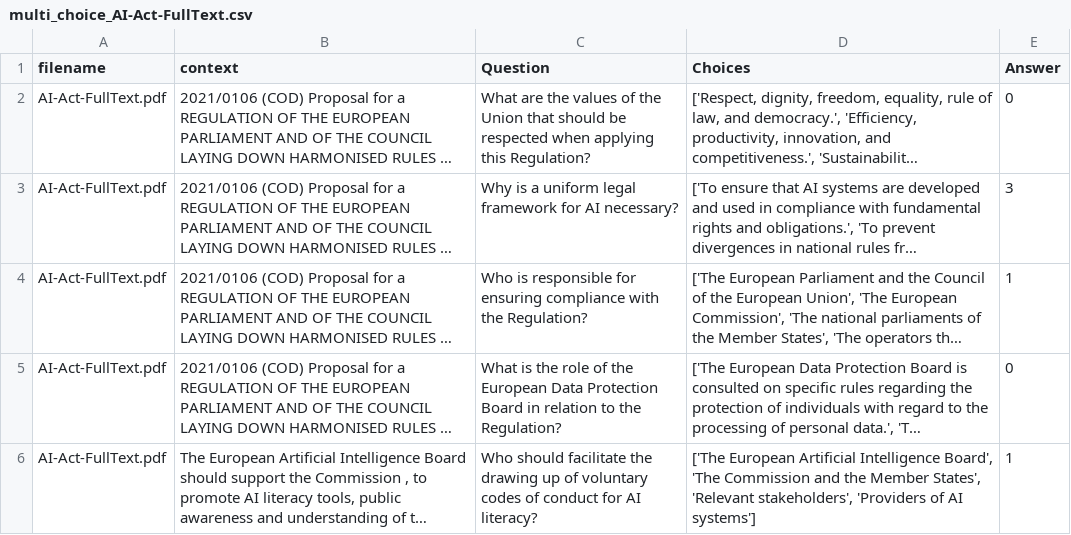
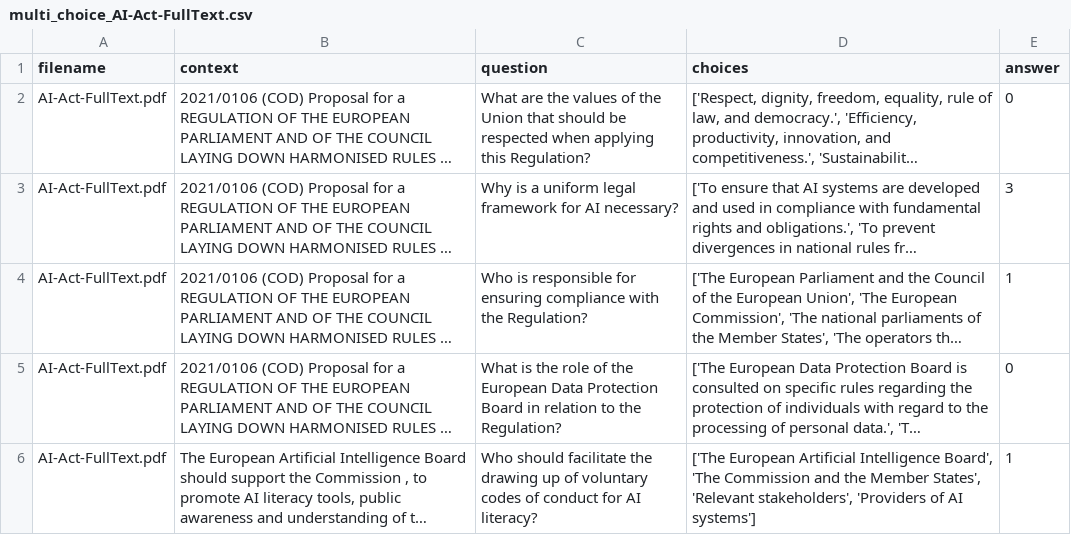
Before and after one commit to h2oai/h2o-evals, a CSV file: Legal_AI-Act-FullText/multi_choice_AI-Act-FullText.csv, drawn as a sheet; only a part is shown; long unchanged cells end in …; the diff names each change by its address in the sheet, - before the commit and + after, or states it on an @@ line.

```diff
--- a/Legal_AI-Act-FullText/multi_choice_AI-Act-FullText.csv
+++ b/Legal_AI-Act-FullText/multi_choice_AI-Act-FullText.csv
-C1: Question
+C1: question
-D1: Choices
+D1: choices
-E1: Answer
+E1: answer
```
Also changed, not shown: Financial_Statements_Alphabet_Tesla/Question_type_financial_statement.csv.
